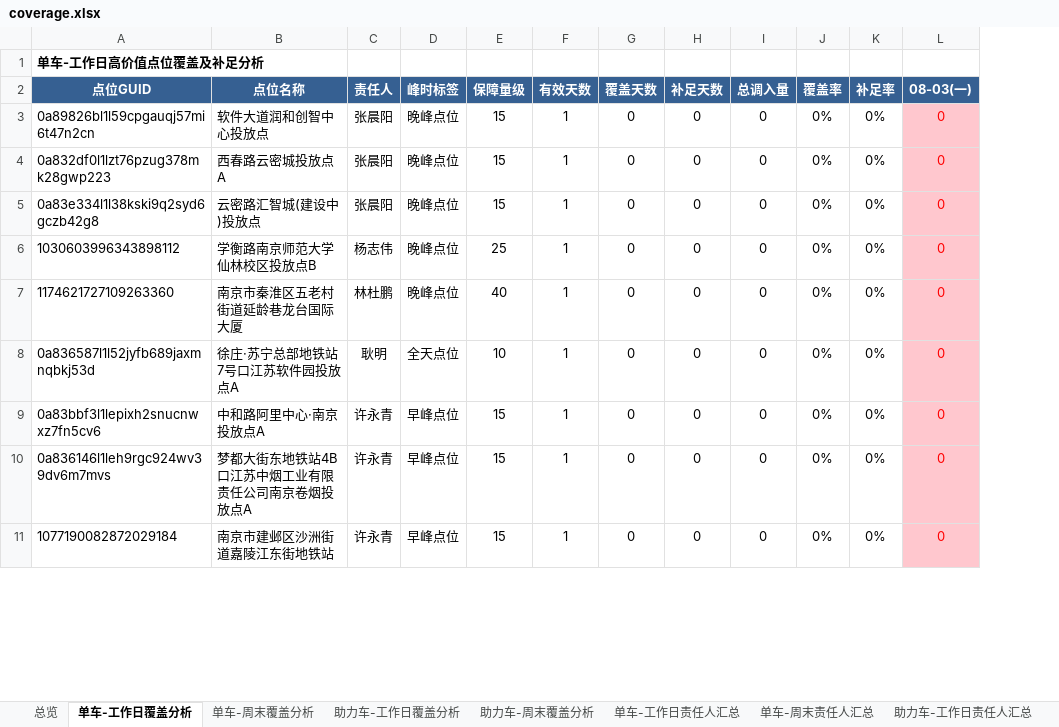
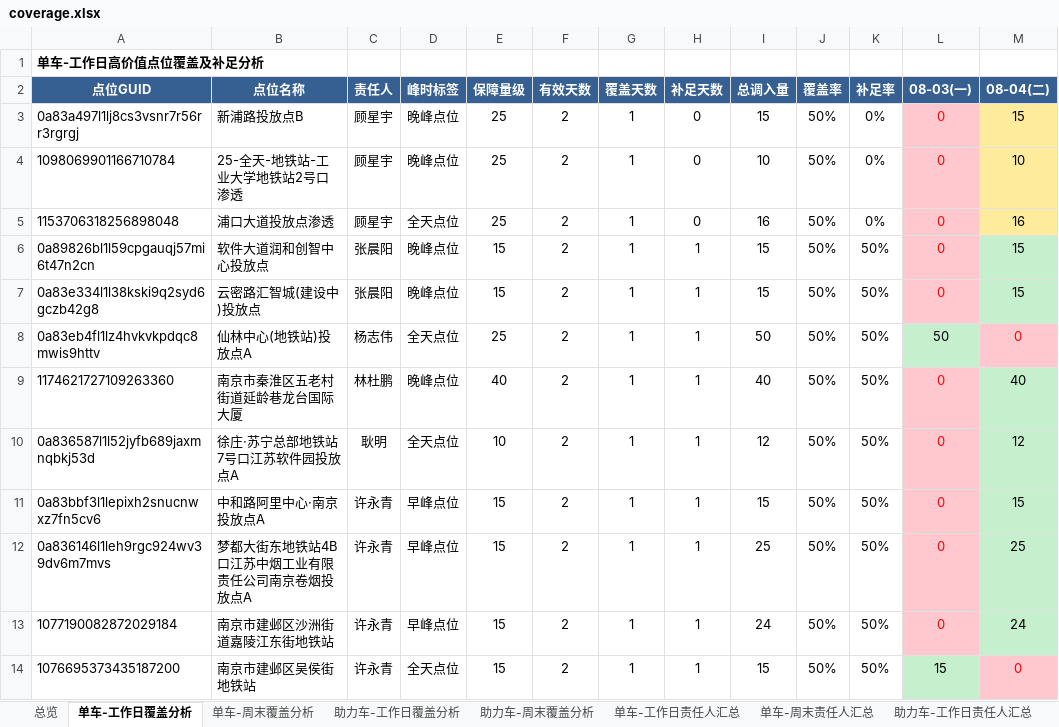
Before and after one commit to Zoey-1214/daily-report, an Excel workbook: coverage.xlsx, sheet 单车-工作日覆盖分析, drawn as a sheet; only a part is shown; values as stored, in another font and other column widths than the file's, no borders; removed rows and columns are numbered as before the commit, all else as after; the diff covers the shown part only; the diff names each change by its address in the sheet, - before the commit and + after, or states it on an @@ line.

Commit message:
更新覆盖分析Excel 7月8月4日

```diff
--- a/coverage.xlsx (sheet 单车-工作日覆盖分析)
+++ b/coverage.xlsx (sheet 单车-工作日覆盖分析)
+column M (08-04(二)), rows 6-7: 15 | 15; rows 9-13: 40 | 12 | 15 | 25 | 24
+row 3: 0a83a497l1lj8cs3vsnr7r56rr3rgrgj | 新浦路投放点B | 顾星宇 | 晚峰点位 | 25 | 2 | 1 | 0 | 15 | 50% | 0% | 0 | 15
+row 4: 1098069901166710784 | 25-全天-地铁站-工业大学地铁站2号口渗透 | 顾星宇 | 晚峰点位 | 25 | 2 | 1 | 0 | 10 | 50% | 0% | 0 | 10
+row 5: 1153706318256898048 | 浦口大道投放点渗透 | 顾星宇 | 全天点位 | 25 | 2 | 1 | 0 | 16 | 50% | 0% | 0 | 16
-F6 (有效天数): 1
+F6 (有效天数): 2
-G6 (覆盖天数): 0
+G6 (覆盖天数): 1
-H6 (补足天数): 0
+H6 (补足天数): 1
-I6 (总调入量): 0
+I6 (总调入量): 15
-J6 (覆盖率): 0%
+J6 (覆盖率): 50%
-K6 (补足率): 0%
+K6 (补足率): 50%
-row 4: 0a832df0l1lzt76pzug378mk28gwp223 | 西春路云密城投放点A | 张晨阳 | 晚峰点位 | 15 | 1 | 0 | 0 | 0 | 0% | 0% | 0
-F7 (有效天数): 1
+F7 (有效天数): 2
-G7 (覆盖天数): 0
+G7 (覆盖天数): 1
-H7 (补足天数): 0
+H7 (补足天数): 1
-I7 (总调入量): 0
+I7 (总调入量): 15
-J7 (覆盖率): 0%
+J7 (覆盖率): 50%
-K7 (补足率): 0%
+K7 (补足率): 50%
-row 6: 1030603996343898112 | 学衡路南京师范大学仙林校区投放点B | 杨志伟 | 晚峰点位 | 25 | 1 | 0 | 0 | 0 | 0% | 0% | 0
+row 8: 0a83eb4fl1lz4hvkvkpdqc8mwis9httv | 仙林中心(地铁站)投放点A | 杨志伟 | 全天点位 | 25 | 2 | 1 | 1 | 50 | 50% | 50% | 50 | 0
-F9:F13 (有效天数): 1
+F9:F13 (有效天数): 2
-G9:G13 (覆盖天数): 0
+G9:G13 (覆盖天数): 1
-H9:H13 (补足天数): 0
+H9:H13 (补足天数): 1
-I9 (总调入量): 0
+I9 (总调入量): 40
-J9:J13 (覆盖率): 0%
+J9:J13 (覆盖率): 50%
-K9:K13 (补足率): 0%
+K9:K13 (补足率): 50%
-I10 (总调入量): 0
+I10 (总调入量): 12
-I11 (总调入量): 0
+I11 (总调入量): 15
-I12 (总调入量): 0
+I12 (总调入量): 25
-I13 (总调入量): 0
+I13 (总调入量): 24
+row 14: 1076695373435187200 | 南京市建邺区吴侯街地铁站 | 许永青 | 全天点位 | 15 | 2 | 1 | 1 | 15 | 50% | 50% | 15 | 0
```
Also changed, not shown: 13 added rows, 16 removed rows and 338 edited cells elsewhere in this sheet, sheet 助力车-工作日覆盖分析, sheet 单车-工作日责任人汇总, sheet 助力车-工作日责任人汇总, sheet 单车-周末覆盖分析, sheet 助力车-周末责任人汇总, sheet 总览, 2 more sheets.
